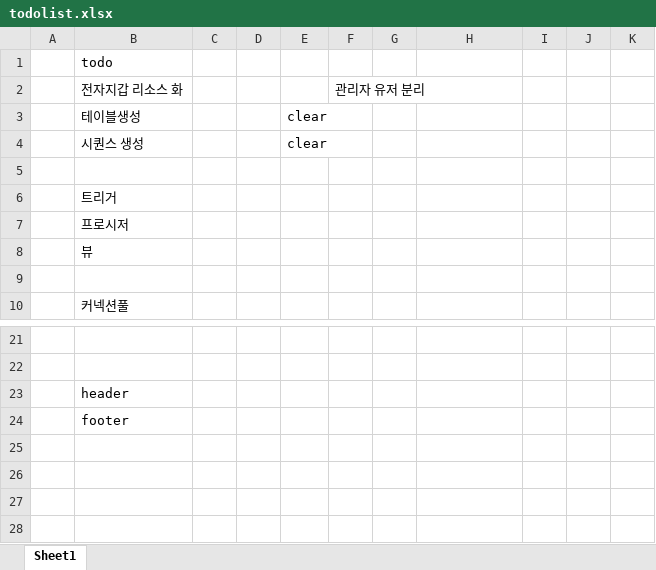
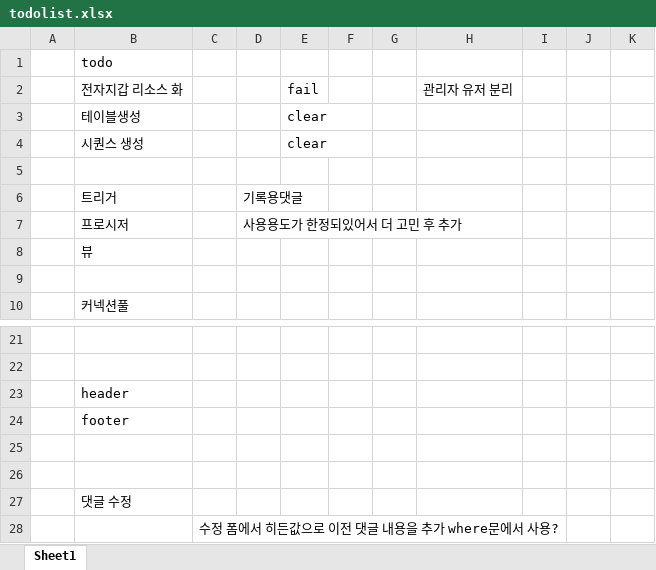
Before and after one commit to Insung0424/couponbook, an Excel workbook: springTeamProject/todolist.xlsx, sheet Sheet1, drawn as a sheet; only a part is shown, gaps mark what is left out; values as stored, in another font and other column widths than the file's, no borders; removed rows and columns are numbered as before the commit, all else as after; the diff names each change by its address in the sheet, - before the commit and + after, or states it on an @@ line.

```diff
--- a/springTeamProject/todolist.xlsx (sheet Sheet1)
+++ b/springTeamProject/todolist.xlsx (sheet Sheet1)
-row 2:  | 전자지갑 리소스 화 |  |  |  | 관리자 유저 분리
+row 2:  | 전자지갑 리소스 화 |  |  | fail |  |  | 관리자 유저 분리
-D6: (empty)
+D6: 기록용댓글
-D7: (empty)
+D7: 사용용도가 한정되있어서 더 고민 후 추가
+row 25: (empty)
+row 26: (empty)
+row 27:  | 댓글 수정
+row 28:  |  | 수정 폼에서 히든값으로 이전 댓글 내용을 추가 where문에서 사용?
```
Also changed, not shown: 15 other files.
